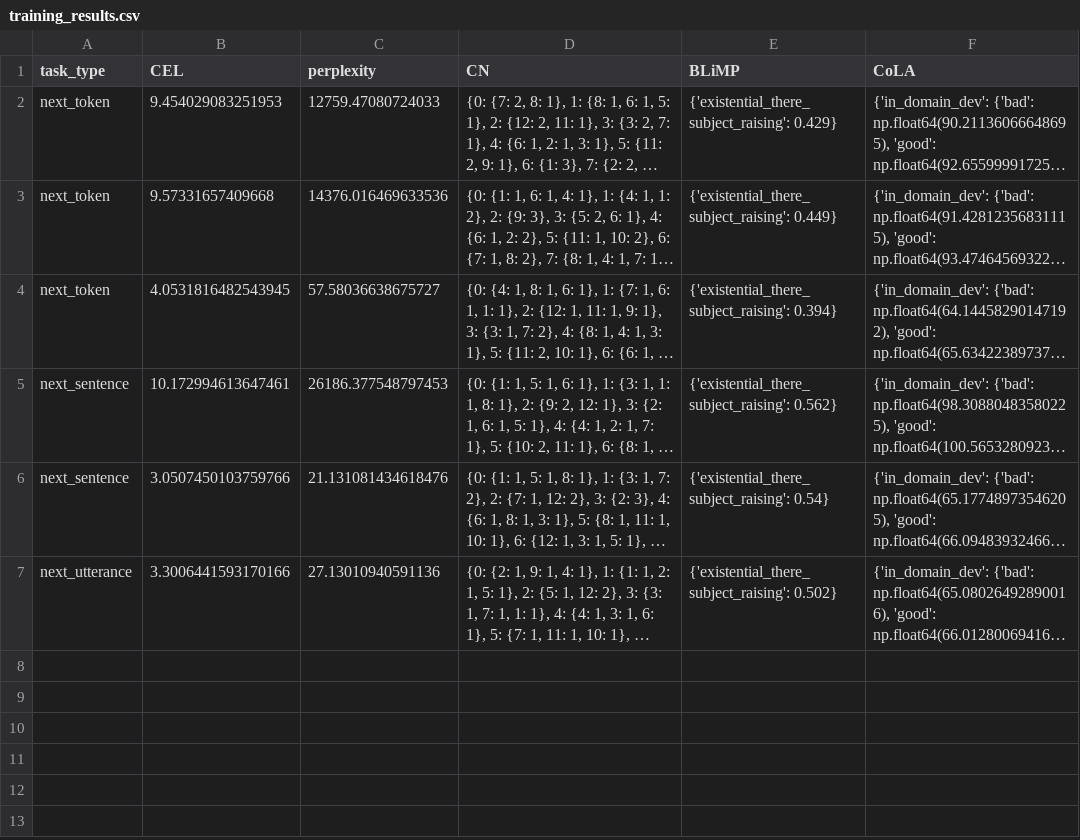
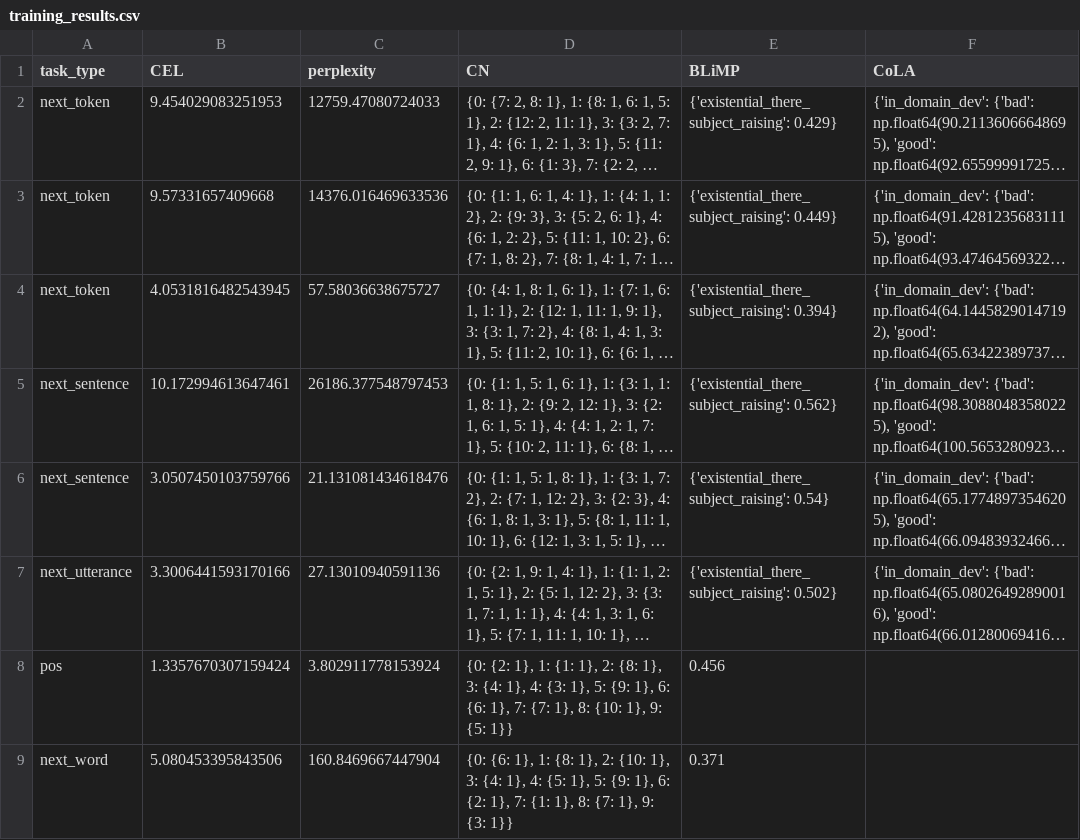
Before and after one commit to ALPilapil/baby_logic_lm, a CSV file: training_results.csv, drawn as a sheet; long unchanged cells end in …; the diff names each change by its address in the sheet, - before the commit and + after, or states it on an @@ line.

Commit message:
confirmed training the mdoel works with POS data and next word. also added truncation code for training and evaluation

```diff
--- a/training_results.csv
+++ b/training_results.csv
+row 8: pos | 1.3357670307159424 | 3.802911778153924 | {0: {2: 1}, 1: {1: 1}, 2: {8: 1}, 3: {4: 1}, 4: {3: 1}, 5: {9: 1}, 6: {6: 1}, 7: {7: 1}, 8: {10: 1}, 9: {5: 1}} | 0.456
+row 9: next_word | 5.080453395843506 | 160.8469667447904 | {0: {6: 1}, 1: {8: 1}, 2: {10: 1}, 3: {4: 1}, 4: {5: 1}, 5: {9: 1}, 6: {2: 1}, 7: {1: 1}, 8: {7: 1}, 9: {3: 1}} | 0.371
```
Also changed, not shown: 4 other files.
